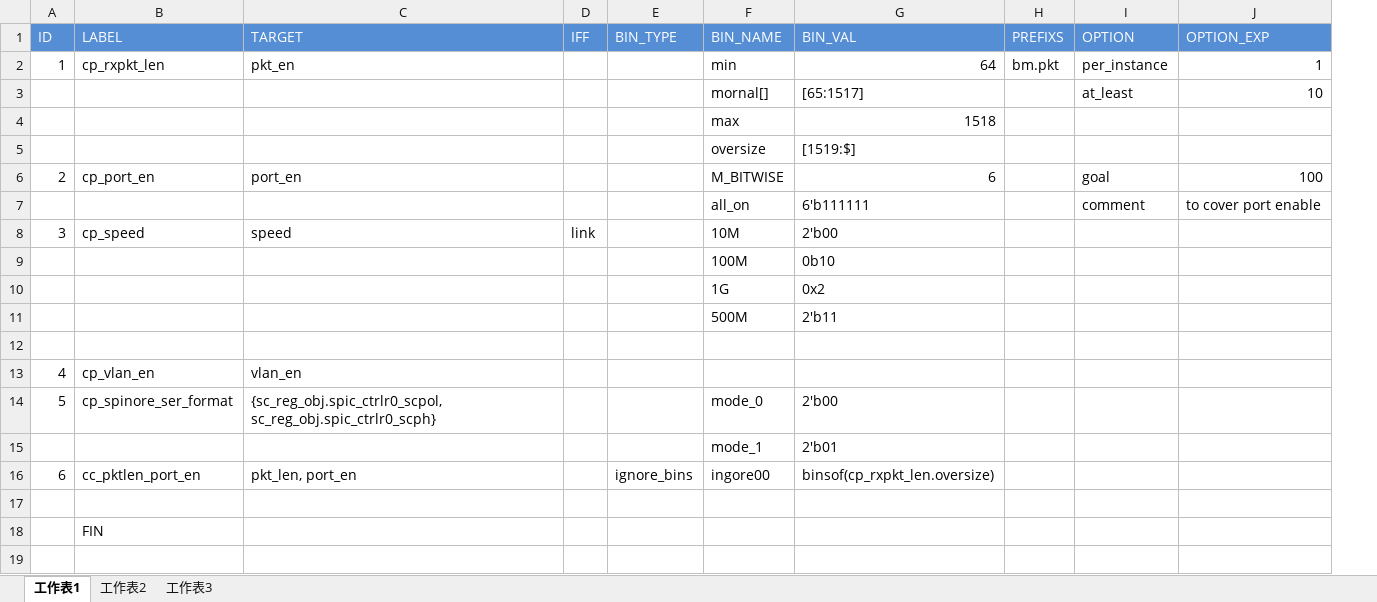
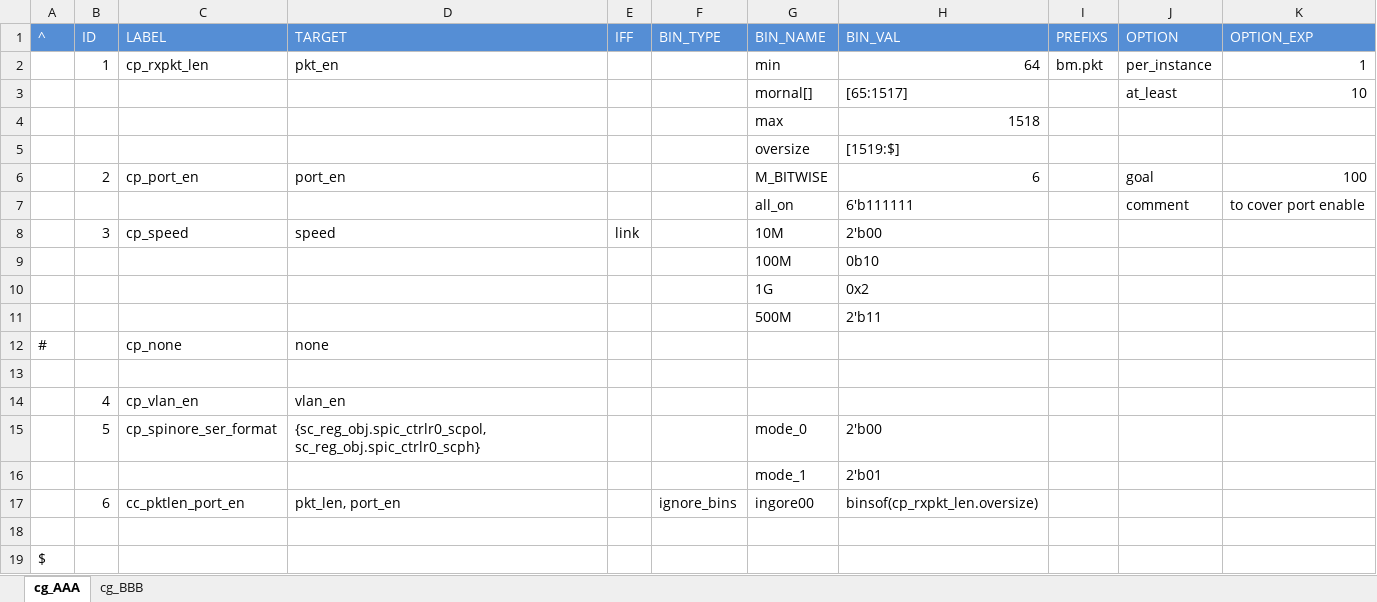
Before and after one commit to kencycheng/svfcovgen, an Excel workbook: FCOV_TEMP.xlsx, sheet cg_AAA, drawn as a sheet; values as stored, in another font and other column widths than the file's, no borders; addresses are those after the commit; the diff names each change by its address in the sheet, - before the commit and + after, or states it on an @@ line.

```diff
--- a/FCOV_TEMP.xlsx (sheet cg_AAA)
+++ b/FCOV_TEMP.xlsx (sheet cg_AAA)
-sheet tab: 工作表1
+sheet tab: cg_AAA
-sheet tab: 工作表2
+sheet tab: cg_BBB
-sheet tab: 工作表3
+column A (^), row 19: $
+row 12: # |  | cp_none | none
-C19 (LABEL): FIN
+C19 (LABEL): (empty)
```
Also changed, not shown: sheet cg_BBB, 2 other files.
